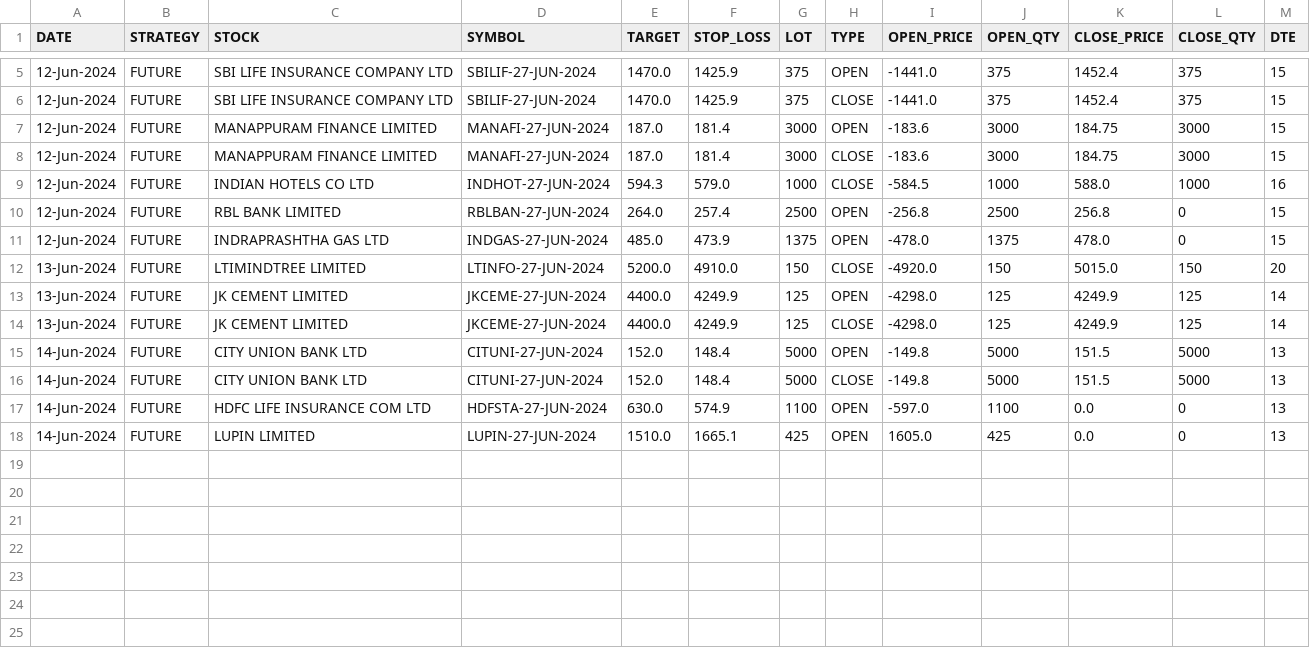
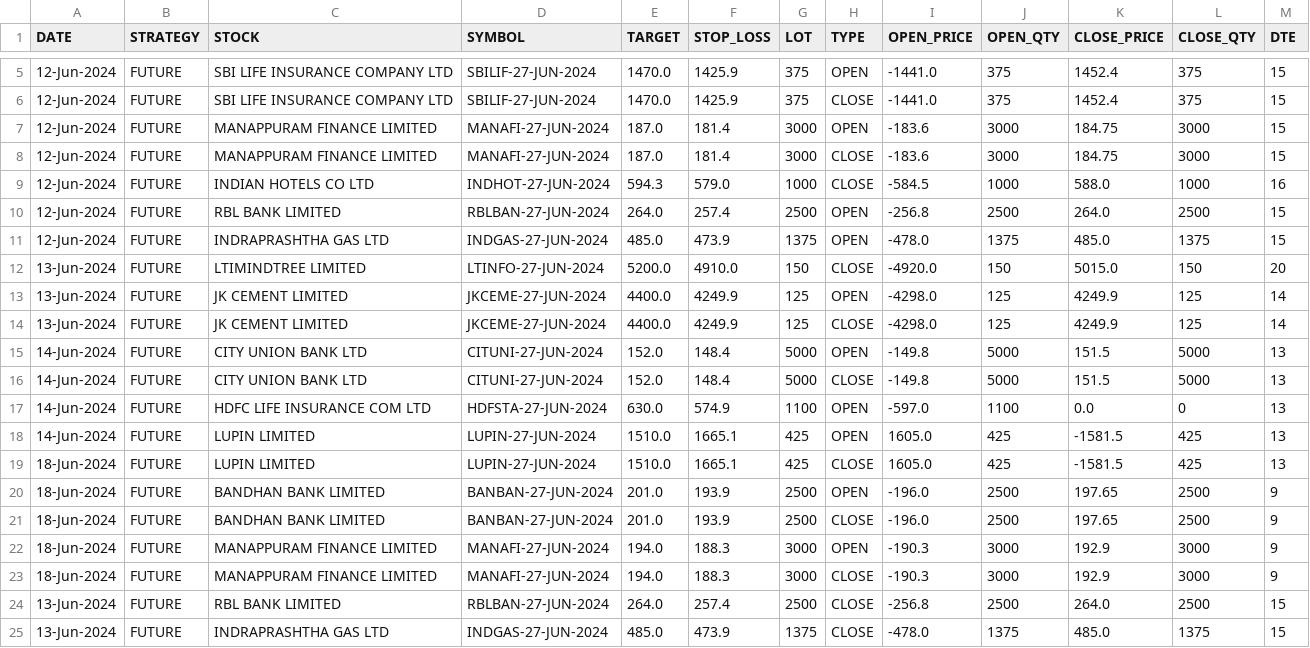
Before and after one commit to satvikraman/trading, a CSV file: src/metrics/db/iCLICK-2-GAIN-FUTURE.csv, drawn as a sheet; only a part is shown, gaps mark what is left out.

```diff
--- a/src/metrics/db/iCLICK-2-GAIN-FUTURE.csv
+++ b/src/metrics/db/iCLICK-2-GAIN-FUTURE.csv
@@ -9,4 +9,4 @@ DATE,STRATEGY,STOCK,SYMBOL,TARGET,STOP_LOSS,LOT,TYPE,OPEN_PRICE,OPEN_QTY,CLOSE_P
 12-Jun-2024,FUTURE,INDIAN HOTELS CO LTD,INDHOT-27-JUN-2024,594.3,579.0,1000,CLOSE,-584.5,1000,588.0,1000,16
-12-Jun-2024,FUTURE,RBL BANK LIMITED,RBLBAN-27-JUN-2024,264.0,257.4,2500,OPEN,-256.8,2500,256.8,0,15
-12-Jun-2024,FUTURE,INDRAPRASHTHA GAS LTD,INDGAS-27-JUN-2024,485.0,473.9,1375,OPEN,-478.0,1375,478.0,0,15
+12-Jun-2024,FUTURE,RBL BANK LIMITED,RBLBAN-27-JUN-2024,264.0,257.4,2500,OPEN,-256.8,2500,264.0,2500,15
+12-Jun-2024,FUTURE,INDRAPRASHTHA GAS LTD,INDGAS-27-JUN-2024,485.0,473.9,1375,OPEN,-478.0,1375,485.0,1375,15
 13-Jun-2024,FUTURE,LTIMINDTREE LIMITED,LTINFO-27-JUN-2024,5200.0,4910.0,150,CLOSE,-4920.0,150,5015.0,150,20
@@ -17,2 +17,9 @@ DATE,STRATEGY,STOCK,SYMBOL,TARGET,STOP_LOSS,LOT,TYPE,OPEN_PRICE,OPEN_QTY,CLOSE_P
 14-Jun-2024,FUTURE,HDFC LIFE INSURANCE COM LTD,HDFSTA-27-JUN-2024,630.0,574.9,1100,OPEN,-597.0,1100,0.0,0,13
-14-Jun-2024,FUTURE,LUPIN LIMITED,LUPIN-27-JUN-2024,1510.0,1665.1,425,OPEN,1605.0,425,0.0,0,13
+14-Jun-2024,FUTURE,LUPIN LIMITED,LUPIN-27-JUN-2024,1510.0,1665.1,425,OPEN,1605.0,425,-1581.5,425,13
+18-Jun-2024,FUTURE,LUPIN LIMITED,LUPIN-27-JUN-2024,1510.0,1665.1,425,CLOSE,1605.0,425,-1581.5,425,13
+18-Jun-2024,FUTURE,BANDHAN BANK LIMITED,BANBAN-27-JUN-2024,201.0,193.9,2500,OPEN,-196.0,2500,197.65,2500,9
+18-Jun-2024,FUTURE,BANDHAN BANK LIMITED,BANBAN-27-JUN-2024,201.0,193.9,2500,CLOSE,-196.0,2500,197.65,2500,9
+18-Jun-2024,FUTURE,MANAPPURAM FINANCE LIMITED,MANAFI-27-JUN-2024,194.0,188.3,3000,OPEN,-190.3,3000,192.9,3000,9
+18-Jun-2024,FUTURE,MANAPPURAM FINANCE LIMITED,MANAFI-27-JUN-2024,194.0,188.3,3000,CLOSE,-190.3,3000,192.9,3000,9
+13-Jun-2024,FUTURE,RBL BANK LIMITED,RBLBAN-27-JUN-2024,264.0,257.4,2500,CLOSE,-256.8,2500,264.0,2500,15
+13-Jun-2024,FUTURE,INDRAPRASHTHA GAS LTD,INDGAS-27-JUN-2024,485.0,473.9,1375,CLOSE,-478.0,1375,485.0,1375,15
```
Also changed, not shown: src/metrics/db/iCLICK-2-GAIN-OPTION.csv, 3 other files.
